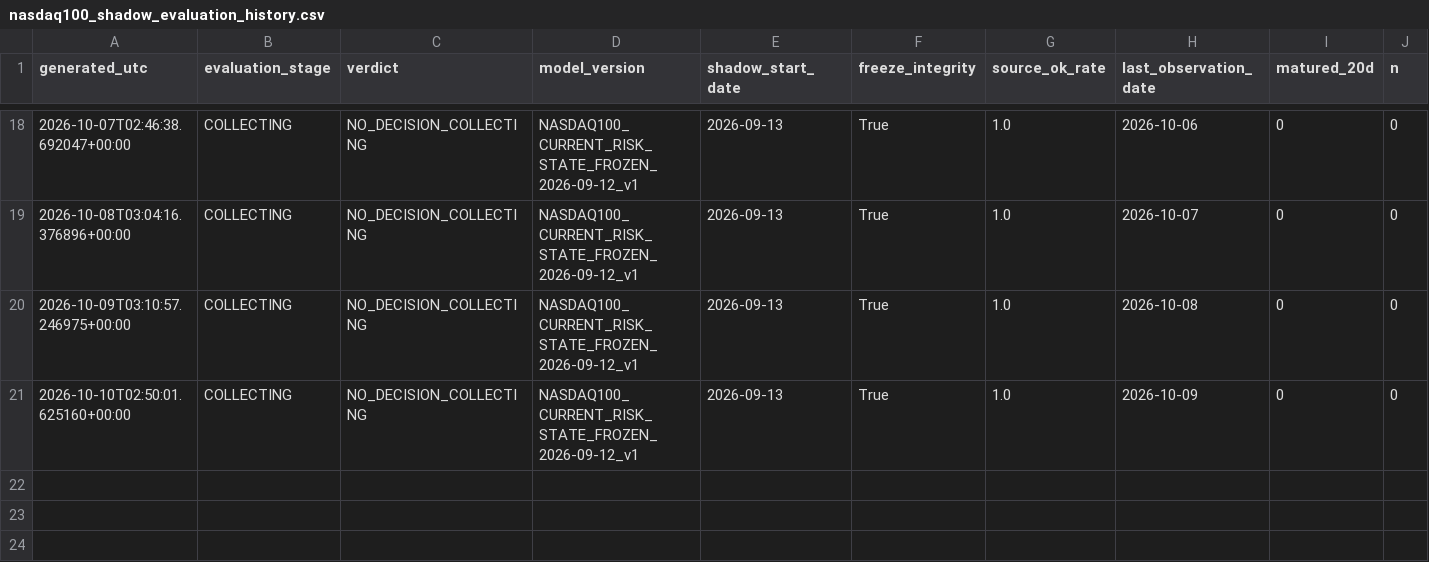
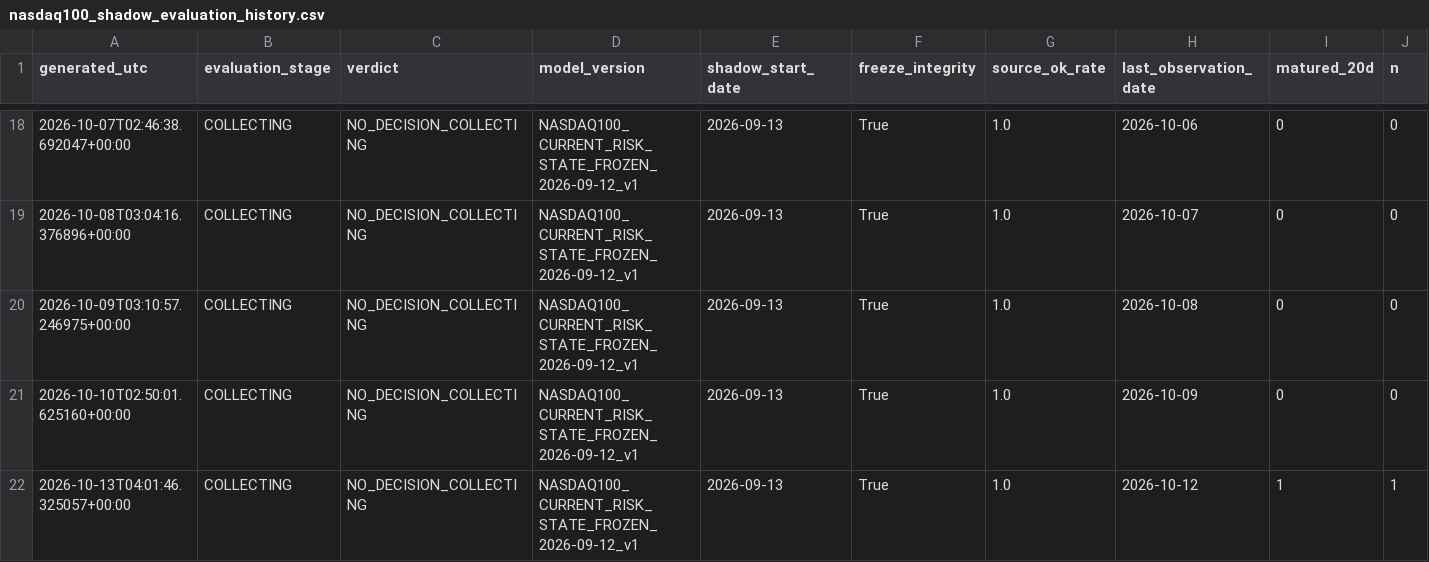
Before and after one commit to bolzp85-gif/regime_backtest, a CSV file: shadow_logs/nasdaq100_shadow_evaluation_history.csv, drawn as a sheet; only a part is shown, gaps mark what is left out; rows hold the shown columns only; the diff names each change by its address in the sheet, - before the commit and + after, or states it on an @@ line.

```diff
--- a/shadow_logs/nasdaq100_shadow_evaluation_history.csv
+++ b/shadow_logs/nasdaq100_shadow_evaluation_history.csv
+row 22: 2026-10-13T04:01:46.325057+00:00 | COLLECTING | NO_DECISION_COLLECTING | NASDAQ100_CURRENT_RISK_STATE_FROZEN_2026-09-12_v1 | 2026-09-13 | True | 1.0 | 2026-10-12 | 1 | 1
```
Also changed, not shown: shadow_logs/nasdaq100_shadow_evaluation_summary.csv, shadow_logs/nasdaq100_shadow_log.csv, 2 other files.
